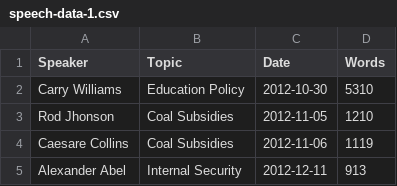
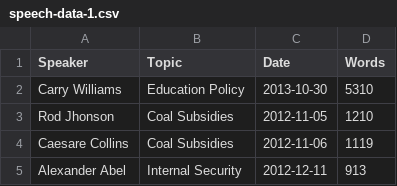
Before and after one commit to aj077/SpeechRepository, a CSV file: speech-data-1.csv, drawn as a sheet.

Commit message:
Update speech-data-1.csv

```diff
--- a/speech-data-1.csv
+++ b/speech-data-1.csv
@@ -1,3 +1,3 @@
 Speaker,Topic,Date,Words
-Carry Williams,Education Policy,2012-10-30,5310
+Carry Williams,Education Policy,2013-10-30,5310
 Rod Jhonson,Coal Subsidies,2012-11-05,1210
```
